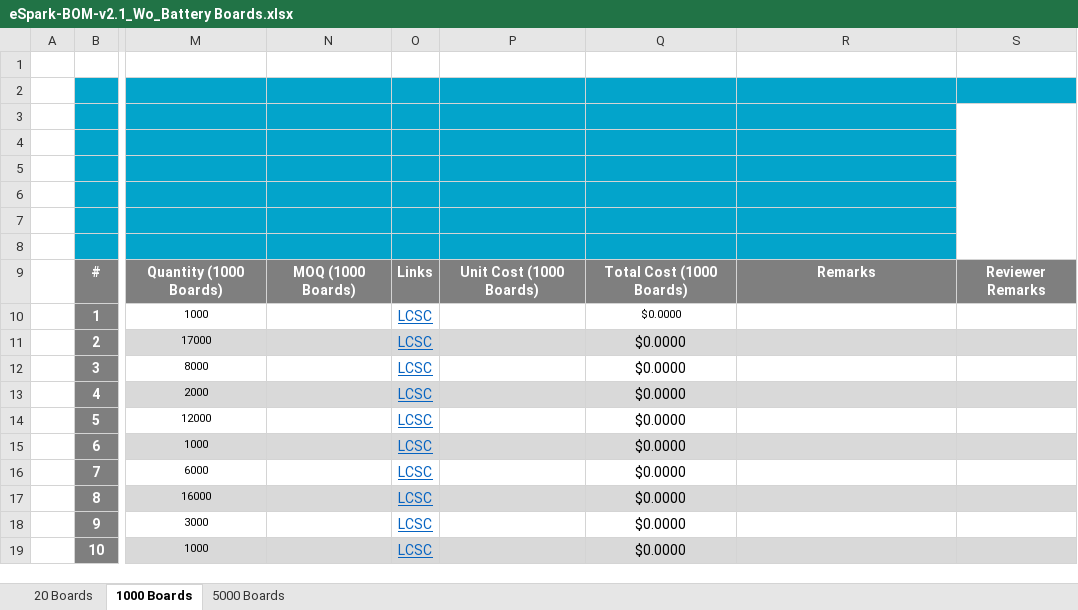
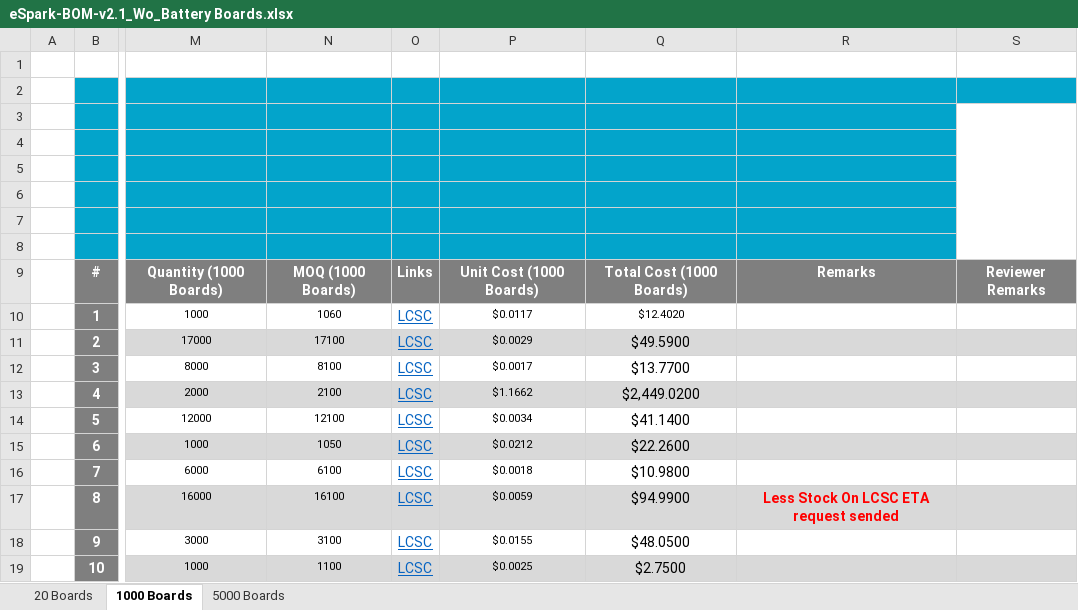
Before and after one commit to eSpark-Consulting-Group/melih-soundsensor, an Excel workbook: Deliverables/BOM/eSpark-BOM-v2.1_Wo_Battery Boards.xlsx, sheet 1000 Boards, drawn as a sheet; only a part is shown, gaps mark what is left out; values as stored, in another font and other column widths than the file's, no borders; charts and pictures and conditional formats not drawn; the diff covers the shown part only; the diff names each change by its address in the sheet, - before the commit and + after, or states it on an @@ line.

```diff
--- a/Deliverables/BOM/eSpark-BOM-v2.1_Wo_Battery Boards.xlsx (sheet 1000 Boards)
+++ b/Deliverables/BOM/eSpark-BOM-v2.1_Wo_Battery Boards.xlsx (sheet 1000 Boards)
-N10: (empty)
+N10: 1060
-P10: (empty)
+P10: $0.0117
-Q10: $0.0000
+Q10: $12.4020
-N11: (empty)
+N11: 17100
-P11: (empty)
+P11: $0.0029
-Q11: $0.0000
+Q11: $49.5900
-N12: (empty)
+N12: 8100
-P12: (empty)
+P12: $0.0017
-Q12: $0.0000
+Q12: $13.7700
-N13: (empty)
+N13: 2100
-P13: (empty)
+P13: $1.1662
-Q13: $0.0000
+Q13: $2,449.0200
-N14: (empty)
+N14: 12100
-P14: (empty)
+P14: $0.0034
-Q14: $0.0000
+Q14: $41.1400
-N15: (empty)
+N15: 1050
-P15: (empty)
+P15: $0.0212
-Q15: $0.0000
+Q15: $22.2600
-N16: (empty)
+N16: 6100
-P16: (empty)
+P16: $0.0018
-Q16: $0.0000
+Q16: $10.9800
-N17: (empty)
+N17: 16100
-P17: (empty)
+P17: $0.0059
-Q17: $0.0000
+Q17: $94.9900
-R17: (empty)
+R17: Less Stock On LCSC ETA request sended
-N18: (empty)
+N18: 3100
-P18: (empty)
+P18: $0.0155
-Q18: $0.0000
+Q18: $48.0500
-N19: (empty)
+N19: 1100
-P19: (empty)
+P19: $0.0025
-Q19: $0.0000
+Q19: $2.7500
```
Also changed, not shown: 78 edited cells and cell formats elsewhere in this sheet, sheet 5000 Boards, sheet 20 Boards.
